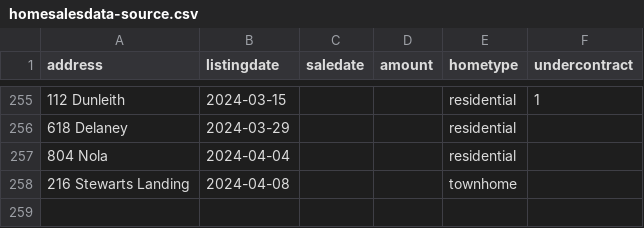
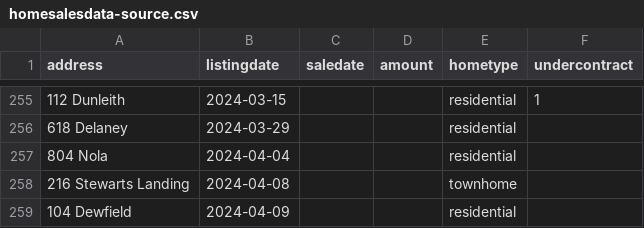
Before and after one commit to robhanssen/glenlake-homesales, a CSV file: sources/homesalesdata-source.csv, drawn as a sheet; only a part is shown, gaps mark what is left out.

Commit message:
new listing

```diff
--- a/sources/homesalesdata-source.csv
+++ b/sources/homesalesdata-source.csv
@@ -258 +258,2 @@
 216 Stewarts Landing,2024-04-08,,,townhome,
+104 Dewfield,2024-04-09,,,residential,
```
